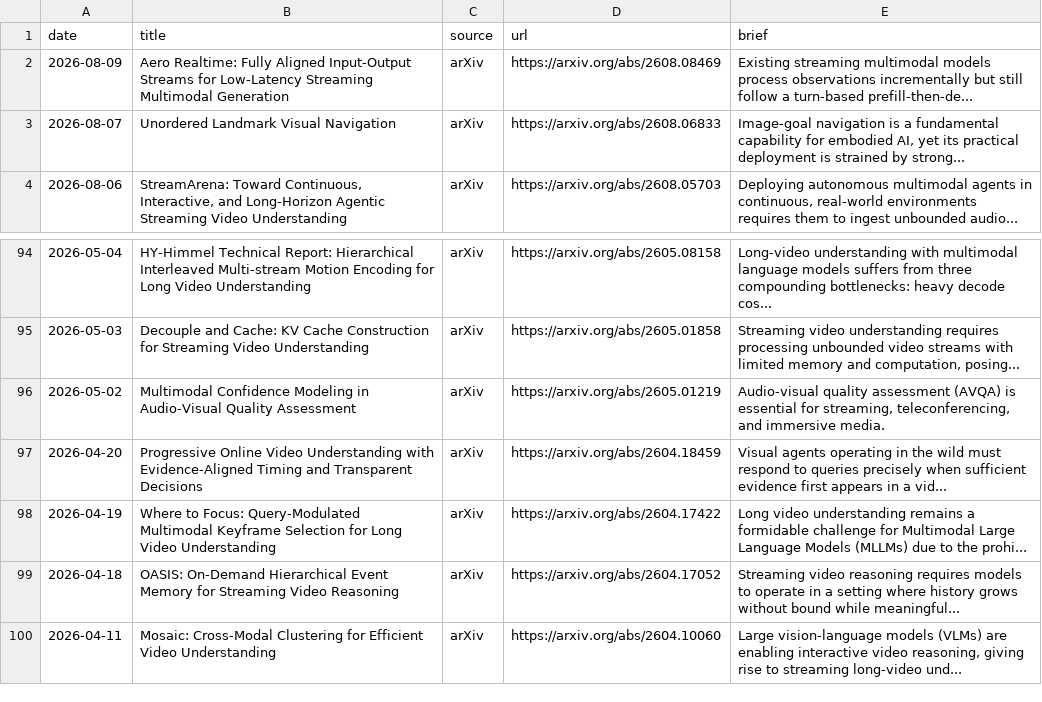
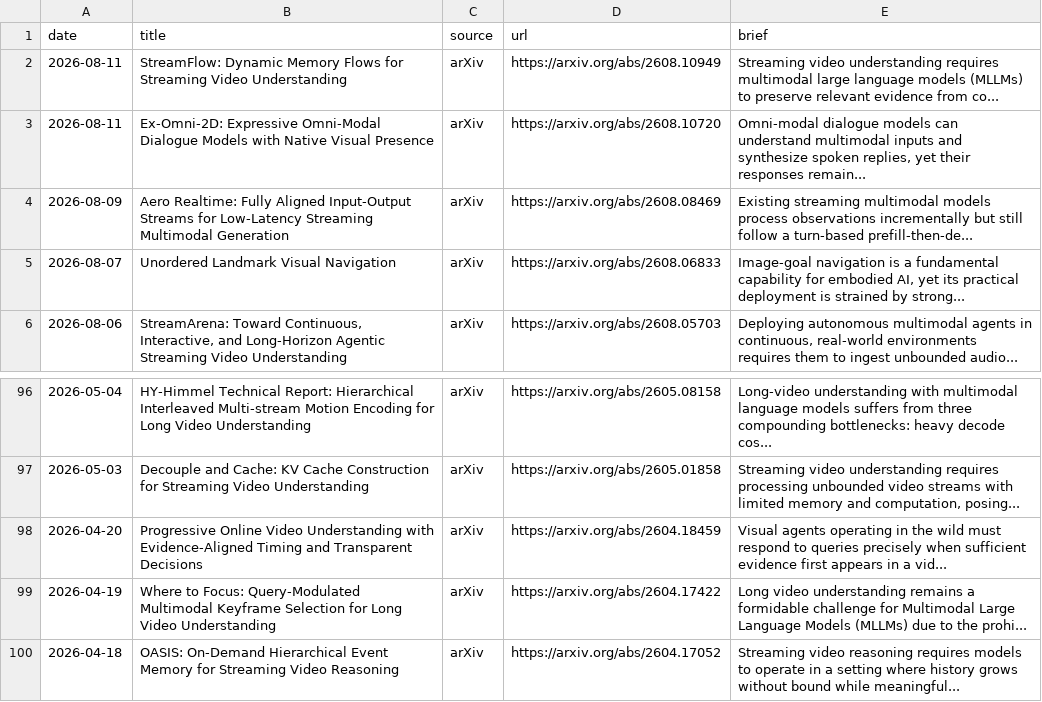
Before and after one commit to hjh123445/streaming-video-understanding-papers-2026, a CSV file: data/papers_2026_streaming_video_understanding.auto.csv, drawn as a sheet; only a part is shown, gaps mark what is left out; the shorter side is filled out with more unchanged rows; removed rows and columns are numbered as before the commit, all else as after; the diff names each change by its address in the sheet, - before the commit and + after, or states it on an @@ line.

```diff
--- a/data/papers_2026_streaming_video_understanding.auto.csv
+++ b/data/papers_2026_streaming_video_understanding.auto.csv
+row 2: 2026-08-11 | StreamFlow: Dynamic Memory Flows for Streaming Video Understanding | arXiv | https://arxiv.org/abs/2608.10949 | Streaming video understanding requires multimodal large language models (MLLMs) to preserve relevant evidence from co...
+row 3: 2026-08-11 | Ex-Omni-2D: Expressive Omni-Modal Dialogue Models with Native Visual Presence | arXiv | https://arxiv.org/abs/2608.10720 | Omni-modal dialogue models can understand multimodal inputs and synthesize spoken replies, yet their responses remain...
-row 96: 2026-05-02 | Multimodal Confidence Modeling in Audio-Visual Quality Assessment | arXiv | https://arxiv.org/abs/2605.01219 | Audio-visual quality assessment (AVQA) is essential for streaming, teleconferencing, and immersive media.
```
Also changed, not shown: data/papers_2026_streaming_video_understanding.categories.csv, data/papers_2026_streaming_video_understanding.csv, 1 other file.
